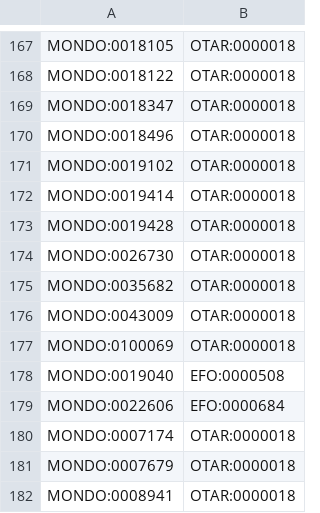
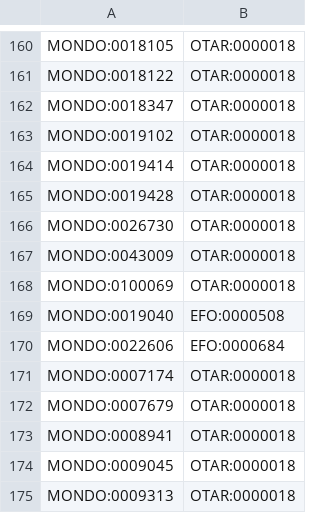
Before and after one commit to EBISPOT/otar_profiler, a TSV file: templates/subclasses.tsv, drawn as a sheet; only a part is shown, gaps mark what is left out; the shorter side is filled out with more unchanged rows; removed rows and columns are numbered as before the commit, all else as after; the diff covers the shown part only; the diff names each change by its address in the sheet, - before the commit and + after, or states it on an @@ line.

```diff
--- a/templates/subclasses.tsv
+++ b/templates/subclasses.tsv
-row 170: MONDO:0018496 | OTAR:0000018
-row 175: MONDO:0035682 | OTAR:0000018
```
Also changed, not shown: 61 added rows and 8 removed rows elsewhere in this file, 1 other file.
